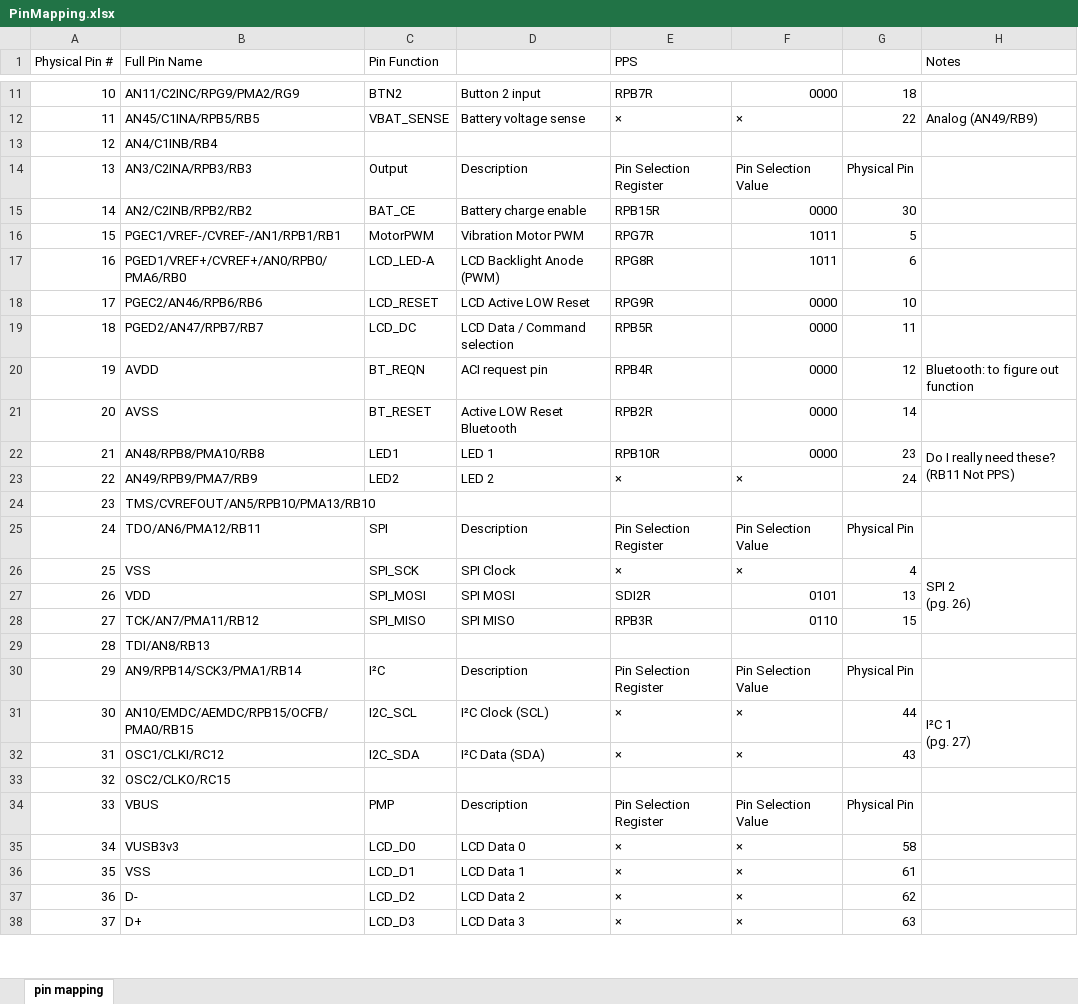
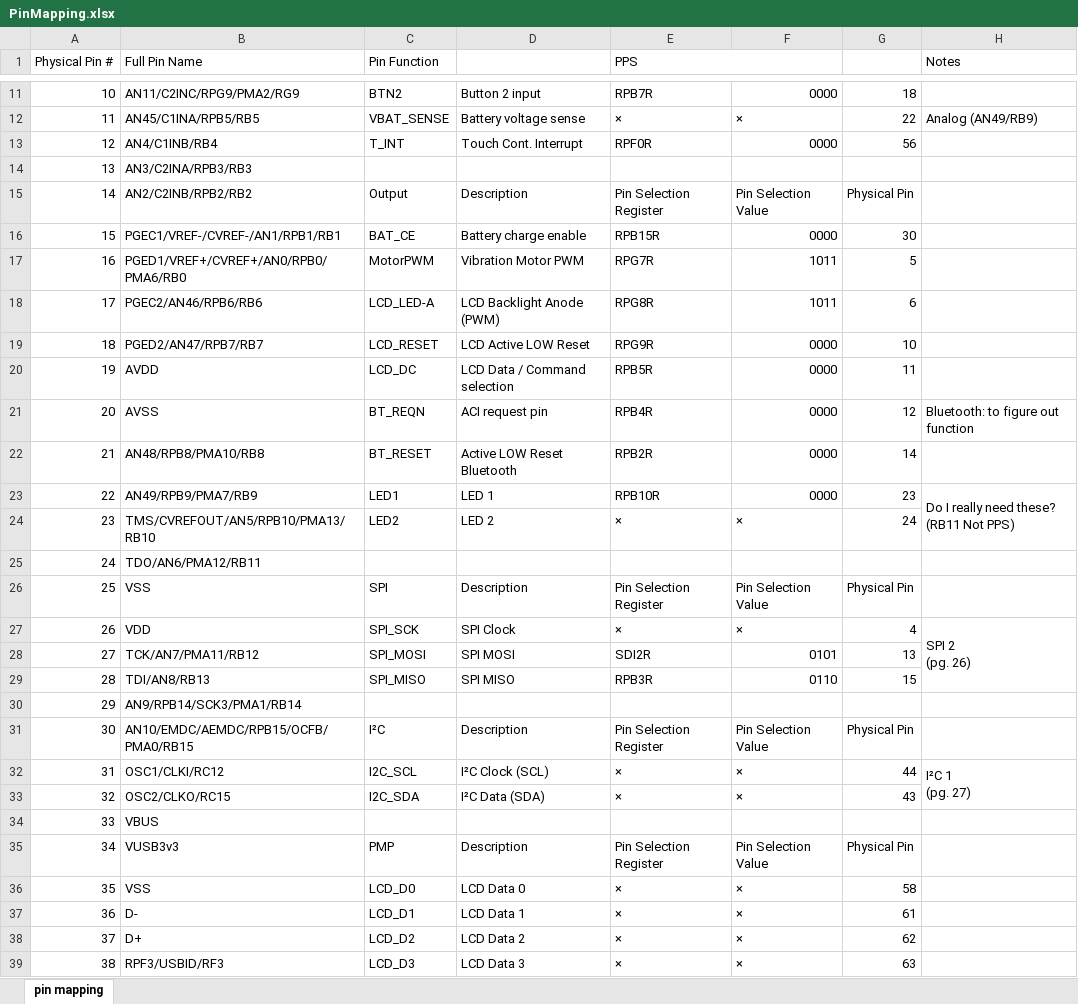
Before and after one commit to jamolnng/Smart-Watch-V1, an Excel workbook: Hardware/PinMapping.xlsx, sheet pin mapping, drawn as a sheet; only a part is shown, gaps mark what is left out; values as stored, in another font and other column widths than the file's, no cell formats; conditional formats not drawn; addresses are those after the commit; the diff covers the shown part only; the diff names each change by its address in the sheet, - before the commit and + after, or states it on an @@ line.

```diff
--- a/Hardware/PinMapping.xlsx (sheet pin mapping)
+++ b/Hardware/PinMapping.xlsx (sheet pin mapping)
+row 13: 12 | AN4/C1INB/RB4 | T_INT | Touch Cont. Interrupt | RPF0R | 0000 | 56
@@ column A (Physical Pin #) renumbered between rows 14 and 63 @@
-B14 (Full Pin Name): AN4/C1INB/RB4
+B14 (Full Pin Name): AN3/C2INA/RPB3/RB3
-B15 (Full Pin Name): AN3/C2INA/RPB3/RB3
+B15 (Full Pin Name): AN2/C2INB/RPB2/RB2
-B16 (Full Pin Name): AN2/C2INB/RPB2/RB2
+B16 (Full Pin Name): PGEC1/VREF-/CVREF-/AN1/RPB1/RB1
-B17 (Full Pin Name): PGEC1/VREF-/CVREF-/AN1/RPB1/RB1
+B17 (Full Pin Name): PGED1/VREF+/CVREF+/AN0/RPB0/PMA6/RB0
-B18 (Full Pin Name): PGED1/VREF+/CVREF+/AN0/RPB0/PMA6/RB0
+B18 (Full Pin Name): PGEC2/AN46/RPB6/RB6
-B19 (Full Pin Name): PGEC2/AN46/RPB6/RB6
+B19 (Full Pin Name): PGED2/AN47/RPB7/RB7
-B20 (Full Pin Name): PGED2/AN47/RPB7/RB7
+B20 (Full Pin Name): AVDD
-B21 (Full Pin Name): AVDD
+B21 (Full Pin Name): AVSS
-B22 (Full Pin Name): AVSS
+B22 (Full Pin Name): AN48/RPB8/PMA10/RB8
-B23 (Full Pin Name): AN48/RPB8/PMA10/RB8
+B23 (Full Pin Name): AN49/RPB9/PMA7/RB9
-B24 (Full Pin Name): AN49/RPB9/PMA7/RB9
+B24 (Full Pin Name): TMS/CVREFOUT/AN5/RPB10/PMA13/RB10
-B25 (Full Pin Name): TMS/CVREFOUT/AN5/RPB10/PMA13/RB10
+B25 (Full Pin Name): TDO/AN6/PMA12/RB11
-B26 (Full Pin Name): TDO/AN6/PMA12/RB11
+B26 (Full Pin Name): VSS
-B27 (Full Pin Name): VSS
+B27 (Full Pin Name): VDD
-B28 (Full Pin Name): VDD
+B28 (Full Pin Name): TCK/AN7/PMA11/RB12
-B29 (Full Pin Name): TCK/AN7/PMA11/RB12
+B29 (Full Pin Name): TDI/AN8/RB13
-B30 (Full Pin Name): TDI/AN8/RB13
+B30 (Full Pin Name): AN9/RPB14/SCK3/PMA1/RB14
-B31 (Full Pin Name): AN9/RPB14/SCK3/PMA1/RB14
+B31 (Full Pin Name): AN10/EMDC/AEMDC/RPB15/OCFB/PMA0/RB15
-B32 (Full Pin Name): AN10/EMDC/AEMDC/RPB15/OCFB/PMA0/RB15
+B32 (Full Pin Name): OSC1/CLKI/RC12
-B33 (Full Pin Name): OSC1/CLKI/RC12
+B33 (Full Pin Name): OSC2/CLKO/RC15
-B34 (Full Pin Name): OSC2/CLKO/RC15
+B34 (Full Pin Name): VBUS
-B35 (Full Pin Name): VBUS
+B35 (Full Pin Name): VUSB3v3
-B36 (Full Pin Name): VUSB3v3
+B36 (Full Pin Name): VSS
-B37 (Full Pin Name): VSS
+B37 (Full Pin Name): D-
-B38 (Full Pin Name): D-
+B38 (Full Pin Name): D+
-B39 (Full Pin Name): D+
+B39 (Full Pin Name): RPF3/USBID/RF3
```
Also changed, not shown: 1 added row, 2 removed rows, 22 edited cells and merged cells elsewhere in this sheet, cell formats, formulas that keep their value, 11 other files.
